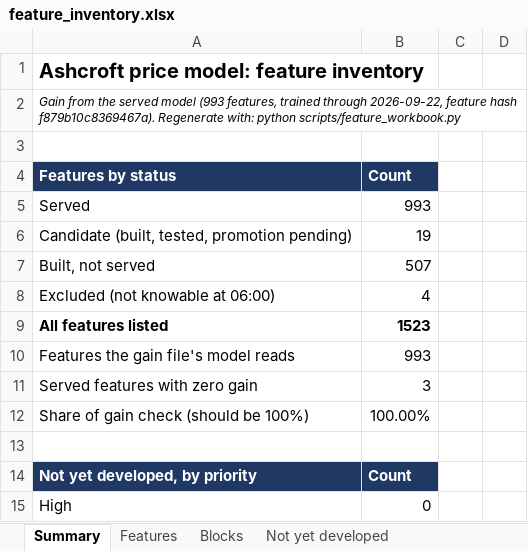
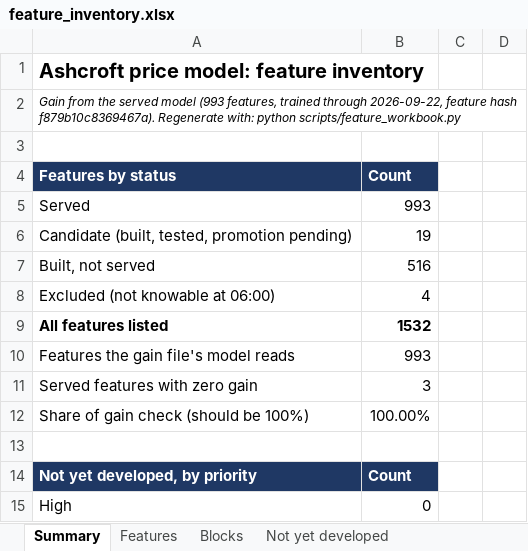
Before and after one commit to tomwilson41986/ashcroft, an Excel workbook: reports/feature_inventory.xlsx, sheet Summary, drawn as a sheet; only a part is shown; values as stored, in another font and other column widths than the file's, no borders; the diff names each change by its address in the sheet, - before the commit and + after, or states it on an @@ line.

```diff
--- a/reports/feature_inventory.xlsx (sheet Summary)
+++ b/reports/feature_inventory.xlsx (sheet Summary)
-B7: 507
+B7: 516
-B9: 1523
+B9: 1532
```
Also changed, not shown: sheet Features, sheet Blocks, formulas that keep their value, 7 other files.
